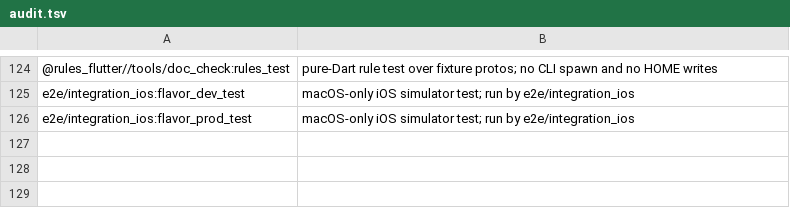
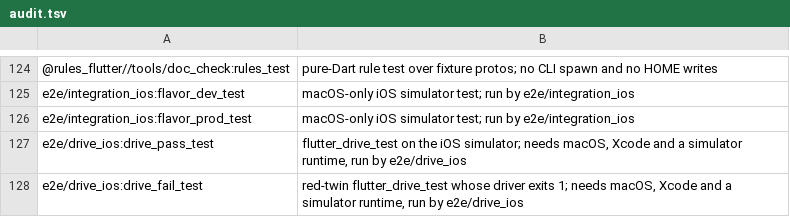
Before and after one commit to Mivr/ai_rules_flutter, a TSV file: e2e/run_home/audit.tsv, drawn as a sheet; only a part is shown, gaps mark what is left out.

Commit message:
test(e2e): run flutter_drive_test on the iOS simulator in e2e/drive_ios
One simulator app with two flutter_drive_test targets: a driver that
exits 0 and a driver that exits 1 naming DRIVE_RED_MUST_FAIL. The
workspace's e2e.yaml expects the first to pass and the second to fail,
and the macOS Full matrix runs it through //tools/e2e_runner. The macOS
run happens in CI; it was not run here.

Changelog: skip
Agent: claude/claude-sonnet-5-5/FF-cov-drive-ios-e2e
Work-Item: 352

```diff
--- a/e2e/run_home/audit.tsv
+++ b/e2e/run_home/audit.tsv
@@ -126 +126,3 @@ e2e/integration_ios:flavor_dev_test	macOS-only iOS simulator test; run by e2e/in
 e2e/integration_ios:flavor_prod_test	macOS-only iOS simulator test; run by e2e/integration_ios
+e2e/drive_ios:drive_pass_test	flutter_drive_test on the iOS simulator; needs macOS, Xcode and a simulator runtime, run by e2e/drive_ios
+e2e/drive_ios:drive_fail_test	red-twin flutter_drive_test whose driver exits 1; needs macOS, Xcode and a simulator runtime, run by e2e/drive_ios
```
Also changed, not shown: 41 other files.
